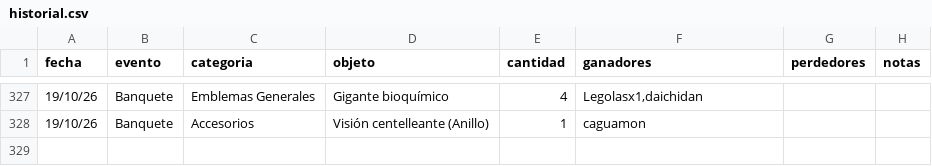
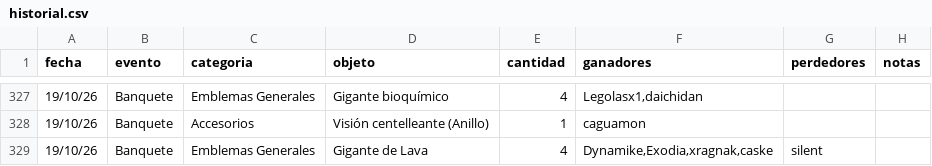
Before and after one commit to apostholz/Bot-Subastas-Prueba-, a CSV file: historial.csv, drawn as a sheet; only a part is shown, gaps mark what is left out; the diff names each change by its address in the sheet, - before the commit and + after, or states it on an @@ line.

Commit message:
Sync historial.csv desde bot (2026-10-20 12:21)

```diff
--- a/historial.csv
+++ b/historial.csv
+row 329: 19/10/26 | Banquete | Emblemas Generales | Gigante de Lava | 4 | Dynamike,Exodia,xragnak,caske | silent
```
